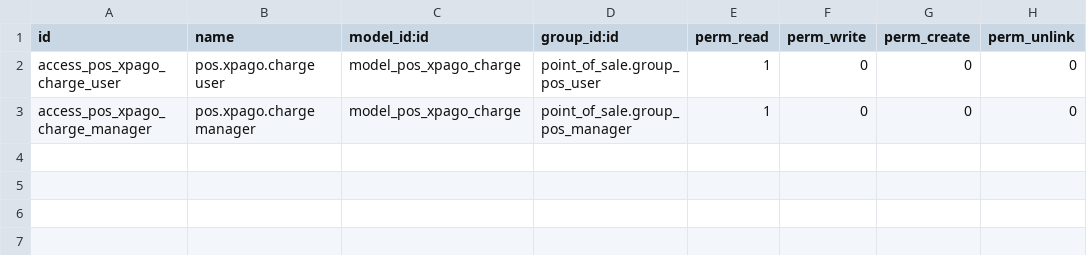
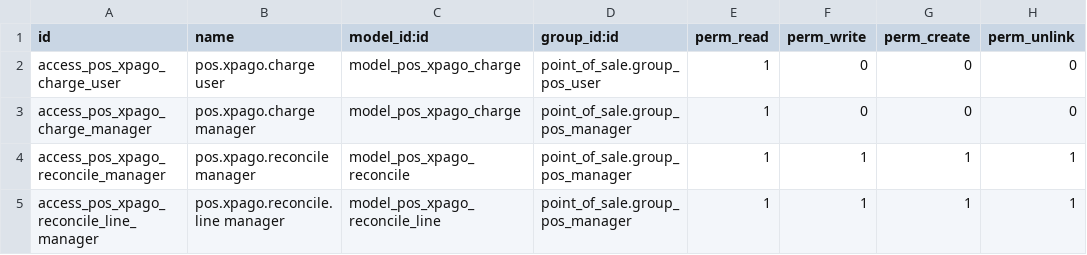
Before and after one commit to Cristofferson/xubax-odoo-apps, a CSV file: pos_xpago/security/ir.model.access.csv, drawn as a sheet.

```diff
--- a/pos_xpago/security/ir.model.access.csv
+++ b/pos_xpago/security/ir.model.access.csv
@@ -3 +3,3 @@ access_pos_xpago_charge_user,pos.xpago.charge user,model_pos_xpago_charge,point_
 access_pos_xpago_charge_manager,pos.xpago.charge manager,model_pos_xpago_charge,point_of_sale.group_pos_manager,1,0,0,0
+access_pos_xpago_reconcile_manager,pos.xpago.reconcile manager,model_pos_xpago_reconcile,point_of_sale.group_pos_manager,1,1,1,1
+access_pos_xpago_reconcile_line_manager,pos.xpago.reconcile.line manager,model_pos_xpago_reconcile_line,point_of_sale.group_pos_manager,1,1,1,1
```
Also changed, not shown: payment_xpago/security/ir.model.access.csv, 40 other files.
